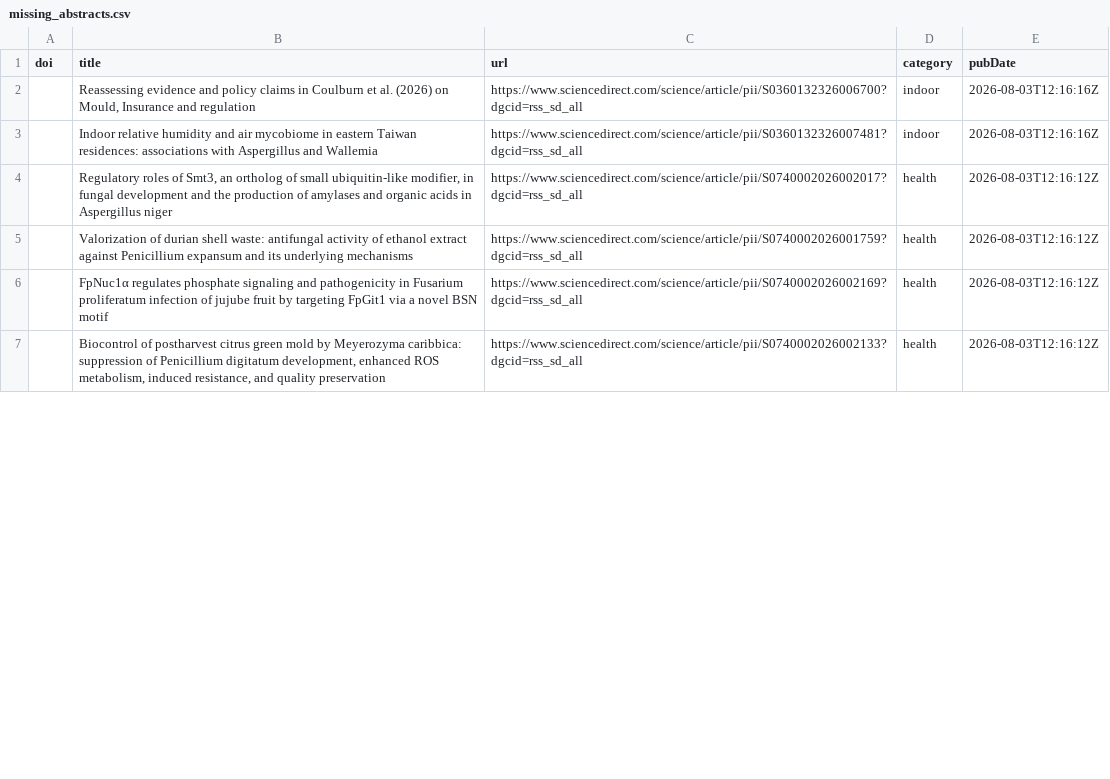
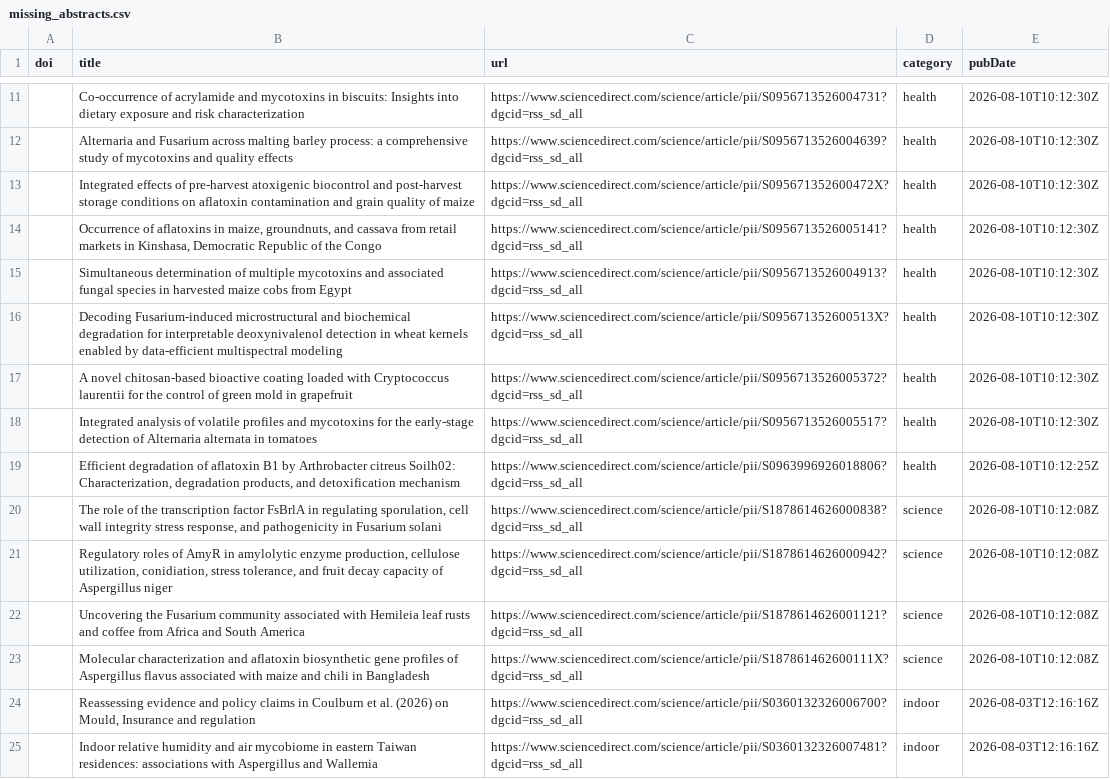
Before and after one commit to jamiejcross/planetmould, a CSV file: missing_abstracts.csv, drawn as a sheet; only a part is shown, gaps mark what is left out; the diff covers the shown part only.

```diff
--- a/missing_abstracts.csv
+++ b/missing_abstracts.csv
@@ -2,6 +11,15 @@ doi,title,url,category,pubDate
+,Co-occurrence of acrylamide and mycotoxins in biscuits: Insights into dietary exposure and risk characterization,https://www.sciencedirect.com/science/article/pii/S0956713526004731?dgcid=rss_sd_all,health,2026-08-10T10:12:30Z
+,Alternaria and Fusarium across malting barley process: a comprehensive study of mycotoxins and quality effects,https://www.sciencedirect.com/science/article/pii/S0956713526004639?dgcid=rss_sd_all,health,2026-08-10T10:12:30Z
+,Integrated effects of pre-harvest atoxigenic biocontrol and post-harvest storage conditions on aflatoxin contamination and grain quality of maize,https://www.sciencedirect.com/science/article/pii/S095671352600472X?dgcid=rss_sd_all,health,2026-08-10T10:12:30Z
+,"Occurrence of aflatoxins in maize, groundnuts, and cassava from retail markets in Kinshasa, Democratic Republic of the Congo",https://www.sciencedirect.com/science/article/pii/S0956713526005141?dgcid=rss_sd_all,health,2026-08-10T10:12:30Z
+,Simultaneous determination of multiple mycotoxins and associated fungal species in harvested maize cobs from Egypt,https://www.sciencedirect.com/science/article/pii/S0956713526004913?dgcid=rss_sd_all,health,2026-08-10T10:12:30Z
+,Decoding Fusarium-induced microstructural and biochemical degradation for interpretable deoxynivalenol detection in wheat kernels enabled by data-efficient multispectral modeling,https://www.sciencedirect.com/science/article/pii/S095671352600513X?dgcid=rss_sd_all,health,2026-08-10T10:12:30Z
+,A novel chitosan-based bioactive coating loaded with Cryptococcus laurentii for the control of green mold in grapefruit,https://www.sciencedirect.com/science/article/pii/S0956713526005372?dgcid=rss_sd_all,health,2026-08-10T10:12:30Z
+,Integrated analysis of volatile profiles and mycotoxins for the early-stage detection of Alternaria alternata in tomatoes,https://www.sciencedirect.com/science/article/pii/S0956713526005517?dgcid=rss_sd_all,health,2026-08-10T10:12:30Z
+,"Efficient degradation of aflatoxin B1 by Arthrobacter citreus Soilh02: Characterization, degradation products, and detoxification mechanism",https://www.sciencedirect.com/science/article/pii/S0963996926018806?dgcid=rss_sd_all,health,2026-08-10T10:12:25Z
+,"The role of the transcription factor FsBrlA in regulating sporulation, cell wall integrity stress response, and pathogenicity in Fusarium solani",https://www.sciencedirect.com/science/article/pii/S1878614626000838?dgcid=rss_sd_all,science,2026-08-10T10:12:08Z
+,"Regulatory roles of AmyR in amylolytic enzyme production, cellulose utilization, conidiation, stress tolerance, and fruit decay capacity of Aspergillus niger",https://www.sciencedirect.com/science/article/pii/S1878614626000942?dgcid=rss_sd_all,science,2026-08-10T10:12:08Z
+,Uncovering the Fusarium community associated with Hemileia leaf rusts and coffee from Africa and South America,https://www.sciencedirect.com/science/article/pii/S1878614626001121?dgcid=rss_sd_all,science,2026-08-10T10:12:08Z
+,Molecular characterization and aflatoxin biosynthetic gene profiles of Aspergillus flavus associated with maize and chili in Bangladesh,https://www.sciencedirect.com/science/article/pii/S187861462600111X?dgcid=rss_sd_all,science,2026-08-10T10:12:08Z
 ,"Reassessing evidence and policy claims in Coulburn et al. (2026) on Mould, Insurance and regulation",https://www.sciencedirect.com/science/article/pii/S0360132326006700?dgcid=rss_sd_all,indoor,2026-08-03T12:16:16Z
 ,Indoor relative humidity and air mycobiome in eastern Taiwan residences: associations with Aspergillus and Wallemia,https://www.sciencedirect.com/science/article/pii/S0360132326007481?dgcid=rss_sd_all,indoor,2026-08-03T12:16:16Z
-,"Regulatory roles of Smt3, an ortholog of small ubiquitin-like modifier, in fungal development and the production of amylases and organic acids in Aspergillus niger",https://www.sciencedirect.com/science/article/pii/S0740002026002017?dgcid=rss_sd_all,health,2026-08-03T12:16:12Z
-,Valorization of durian shell waste: antifungal activity of ethanol extract against Penicillium expansum and its underlying mechanisms,https://www.sciencedirect.com/science/article/pii/S0740002026001759?dgcid=rss_sd_all,health,2026-08-03T12:16:12Z
-,FpNuc1α regulates phosphate signaling and pathogenicity in Fusarium proliferatum infection of jujube fruit by targeting FpGit1 via a novel BSN motif,https://www.sciencedirect.com/science/article/pii/S0740002026002169?dgcid=rss_sd_all,health,2026-08-03T12:16:12Z
-,"Biocontrol of postharvest citrus green mold by Meyerozyma caribbica: suppression of Penicillium digitatum development, enhanced ROS metabolism, induced resistance, and quality preservation",https://www.sciencedirect.com/science/article/pii/S0740002026002133?dgcid=rss_sd_all,health,2026-08-03T12:16:12Z
```
Also changed, not shown: 9 added rows and 15 removed rows elsewhere in this file, 4 other files.
